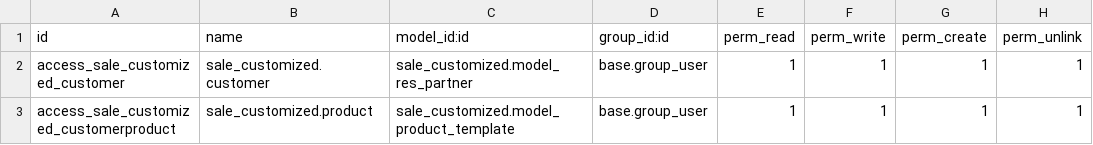
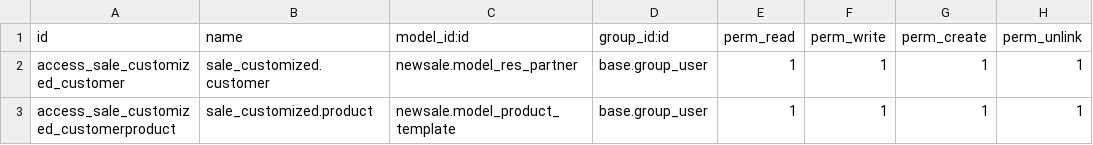
Before and after one commit to dominhquan2003/inventory_extended_odoo, a CSV file: security/ir.model.access.csv, drawn as a sheet.

```diff
--- a/security/ir.model.access.csv
+++ b/security/ir.model.access.csv
@@ -1,3 +1,3 @@
 id,name,model_id:id,group_id:id,perm_read,perm_write,perm_create,perm_unlink
-access_sale_customized_customer,sale_customized.customer,sale_customized.model_res_partner,base.group_user,1,1,1,1
-access_sale_customized_customerproduct,sale_customized.product,sale_customized.model_product_template,base.group_user,1,1,1,1
+access_sale_customized_customer,sale_customized.customer,newsale.model_res_partner,base.group_user,1,1,1,1
+access_sale_customized_customerproduct,sale_customized.product,newsale.model_product_template,base.group_user,1,1,1,1
```
Also changed, not shown: 1 other file.
